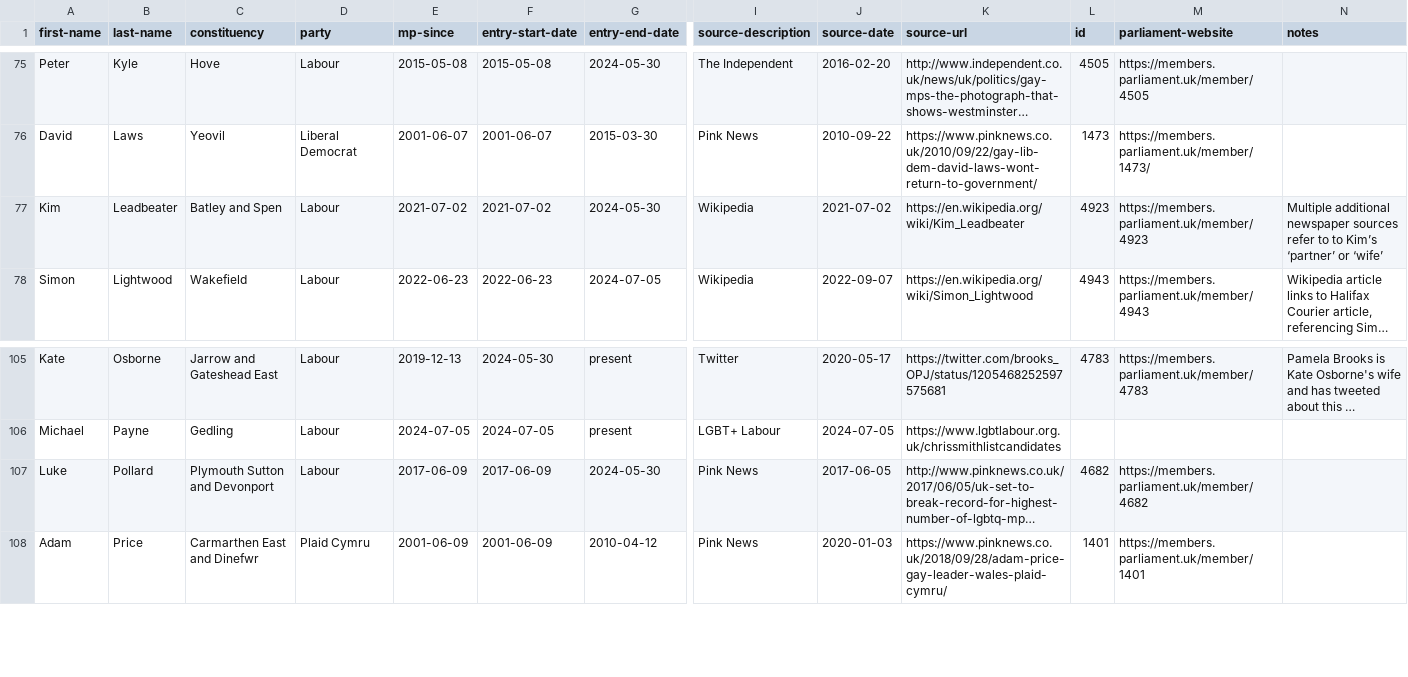
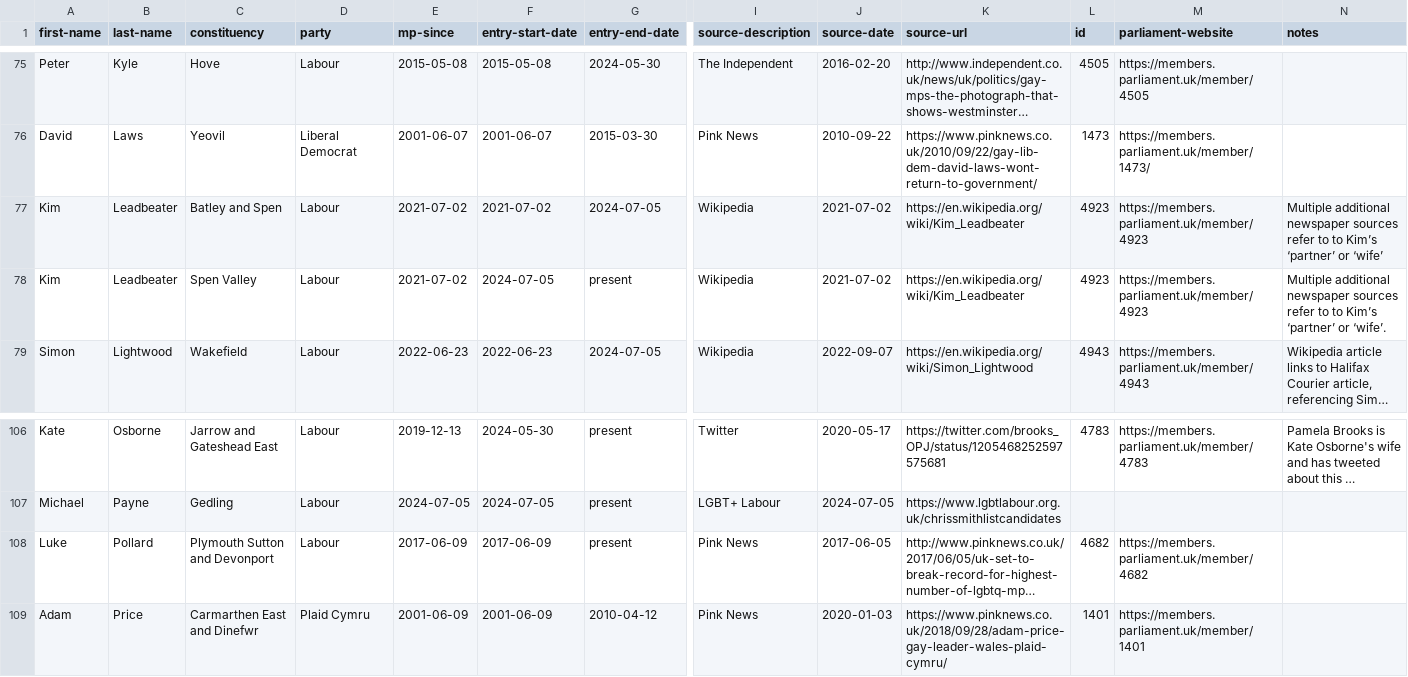
Before and after one commit to johnpeart/lgbt-mp, a CSV file: _data/members.csv, drawn as a sheet; only a part is shown, gaps mark what is left out; long unchanged cells end in …; addresses are those after the commit; rows hold the shown columns only; the diff names each change by its address in the sheet, - before the commit and + after, or states it on an @@ line.

Commit message:
Update members.csv

```diff
--- a/_data/members.csv
+++ b/_data/members.csv
-G77 (entry-end-date): 2024-05-30
+G77 (entry-end-date): 2024-07-05
+row 78: Kim | Leadbeater | Spen Valley | Labour | 2021-07-02 | 2024-07-05 | present | Wikipedia | 2021-07-02 | https://en.wikipedia.org/wiki/Kim_Leadbeater | 4923 | https://members.parliament.uk/member/4923 | Multiple additional newspaper sources refer to to Kim’s ‘partner’ or ‘wife’.
-G108 (entry-end-date): 2024-05-30
+G108 (entry-end-date): present
```
